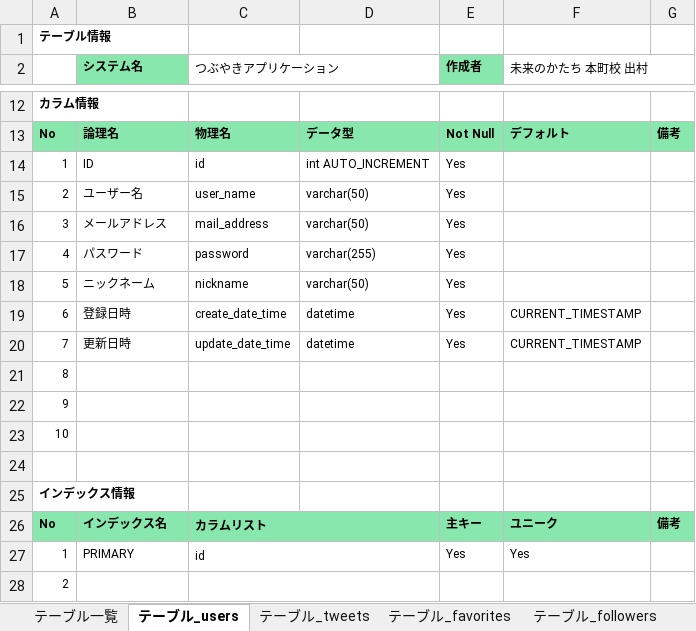
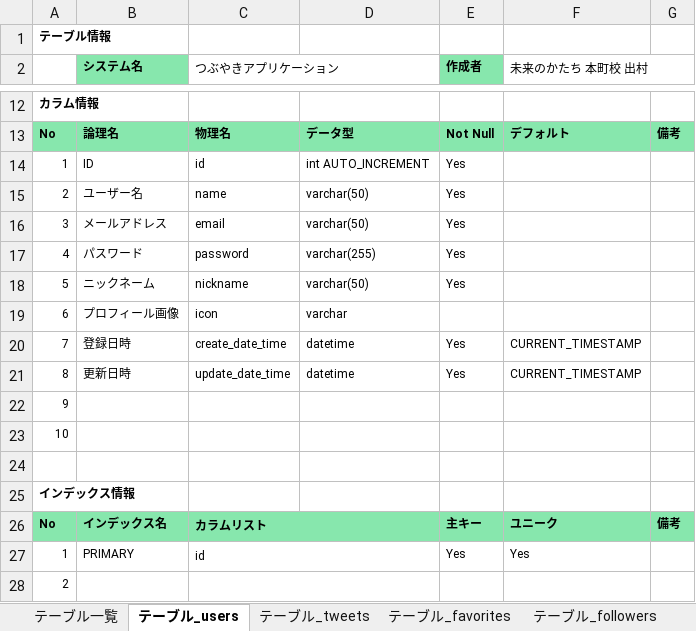
Before and after one commit to KAZ5298/Portfolio_TwitterApp, an Excel workbook: doc/03.詳細設計/テーブル定義書.xlsx, sheet テーブル_users, drawn as a sheet; only a part is shown, gaps mark what is left out; values as stored, in another font and other column widths than the file's, no borders; removed rows and columns are numbered as before the commit, all else as after; the diff names each change by its address in the sheet, - before the commit and + after, or states it on an @@ line.

Commit message:
テーブル定義書　ER図作成

```diff
--- a/doc/03.詳細設計/テーブル定義書.xlsx (sheet テーブル_users)
+++ b/doc/03.詳細設計/テーブル定義書.xlsx (sheet テーブル_users)
-C15 (つぶやきアプリケーション): user_name
+C15 (つぶやきアプリケーション): name
-C16 (つぶやきアプリケーション): mail_address
+C16 (つぶやきアプリケーション): email
+row 19: 6 | プロフィール画像 | icon | varchar
-A20: 6
+A20: 7
-A21: 7
+A21: 8
-row 21: 8
```
Also changed, not shown: sheet テーブル_rooms, sheet テーブル一覧, sheet テーブル_tweets, other sheet tabs, 4 other files.
